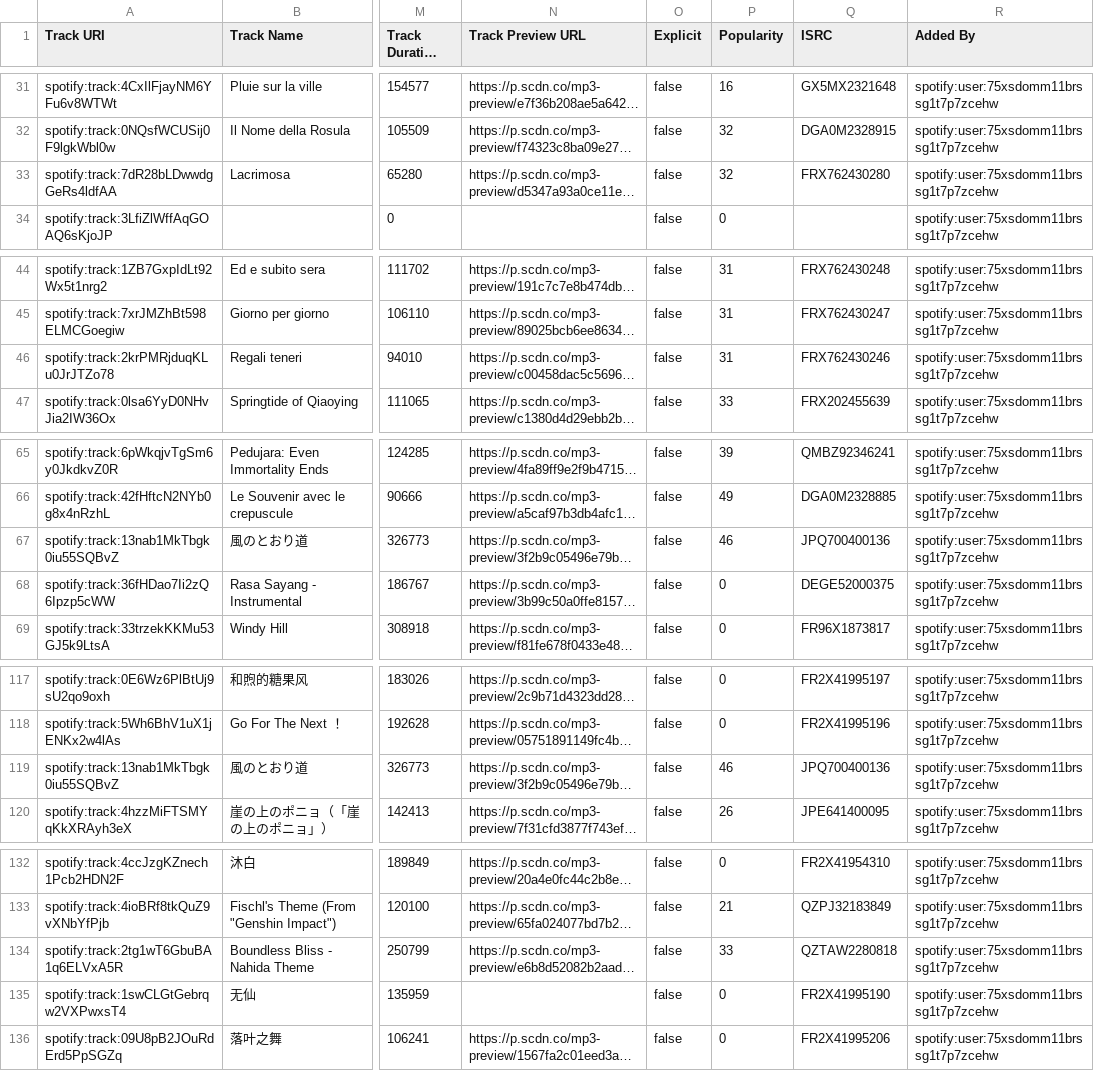
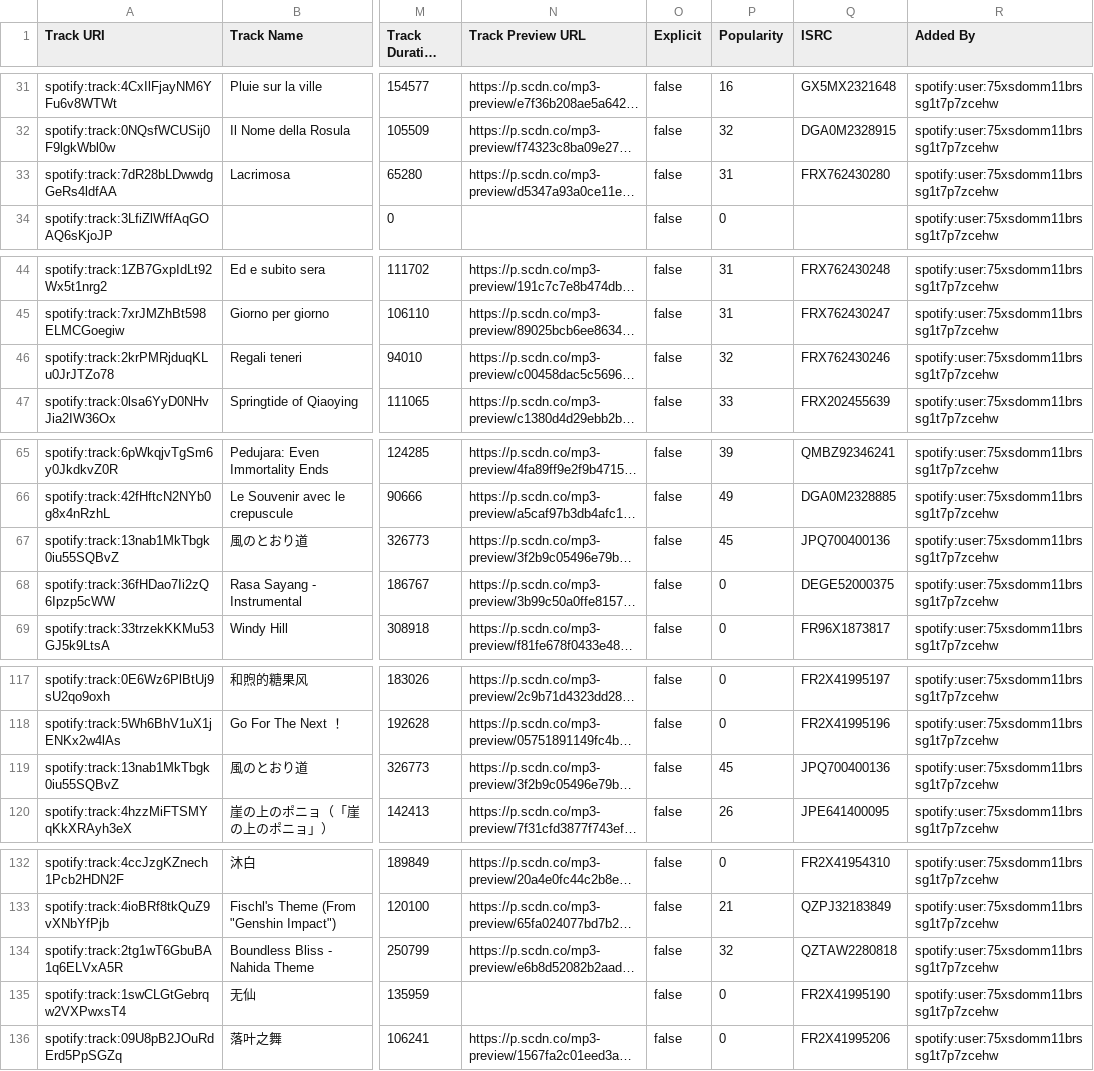
Before and after one commit to brianhuster/spotify-playlists, a CSV file: 樂舒簡.csv, drawn as a sheet; only a part is shown, gaps mark what is left out; long unchanged cells end in …; the diff covers the shown part only; the diff names each change by its address in the sheet, - before the commit and + after, or states it on an @@ line.

```diff
--- a/樂舒簡.csv
+++ b/樂舒簡.csv
-P33 (Popularity): 32
+P33 (Popularity): 31
-P46 (Popularity): 31
+P46 (Popularity): 32
-P67 (Popularity): 46
+P67 (Popularity): 45
-P119 (Popularity): 46
+P119 (Popularity): 45
-P134 (Popularity): 33
+P134 (Popularity): 32
```
Also changed, not shown: 2 added rows and 15 edited cells elsewhere in this file, 1 other file.
